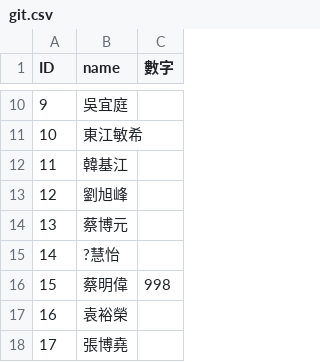
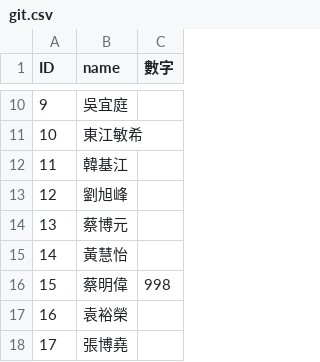
Before and after one commit to xin930524/githw111, a CSV file: git.csv, drawn as a sheet; only a part is shown, gaps mark what is left out.

Commit message:
Update git.csv

```diff
--- a/git.csv
+++ b/git.csv
@@ -14,3 +14,3 @@ ID,name,數字
 13,蔡博元,
-14,?慧怡,
+14,黃慧怡,
 15,蔡明偉,998
```
